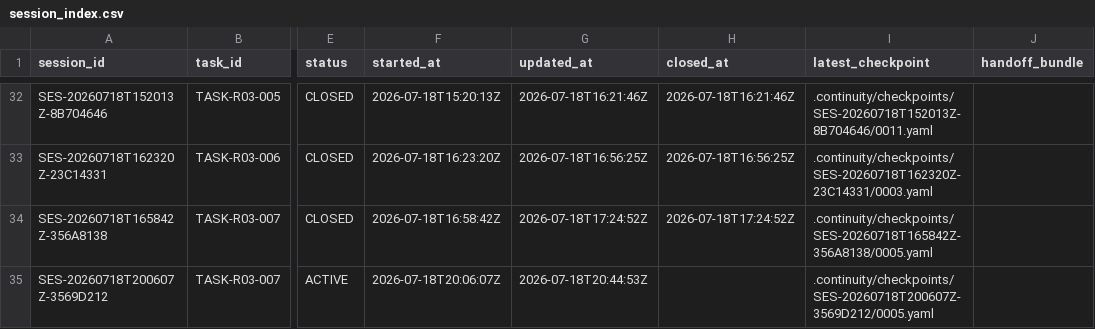
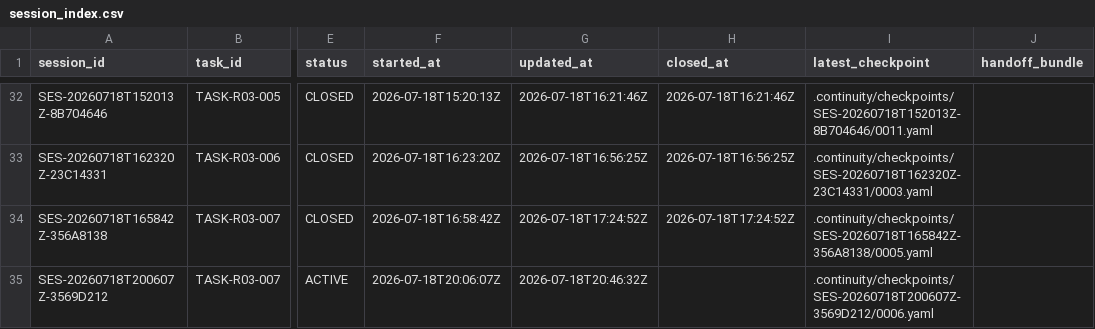
Before and after one commit to fei613293175/hhy, a CSV file: catalogs/session_index.csv, drawn as a sheet; only a part is shown, gaps mark what is left out; the diff names each change by its address in the sheet, - before the commit and + after, or states it on an @@ line.

Commit message:
[STORY-R03-004] chore(r03): restore desktop apk evidence
Task-ID: TASK-R03-007
Session-ID: SES-20260718T200607Z-3569D212
Checkpoint-ID: CP-SES-20260718T200607Z-3569D212-0007
Tests: PASS:r03-apk-desktop-restored,r03-apk-public,r03-apk-remote,r03-apk-repository,r04-documentation
CR: CR-0051,CR-0052,CR-0053
Story-ID: STORY-R03-004

```diff
--- a/catalogs/session_index.csv
+++ b/catalogs/session_index.csv
-G35 (updated_at): 2026-07-18T20:44:53Z
+G35 (updated_at): 2026-07-18T20:46:32Z
-I35 (latest_checkpoint): .continuity/checkpoints/SES-20260718T200607Z-3569D212/0005.yaml
+I35 (latest_checkpoint): .continuity/checkpoints/SES-20260718T200607Z-3569D212/0006.yaml
```
Also changed, not shown: 12 other files.
